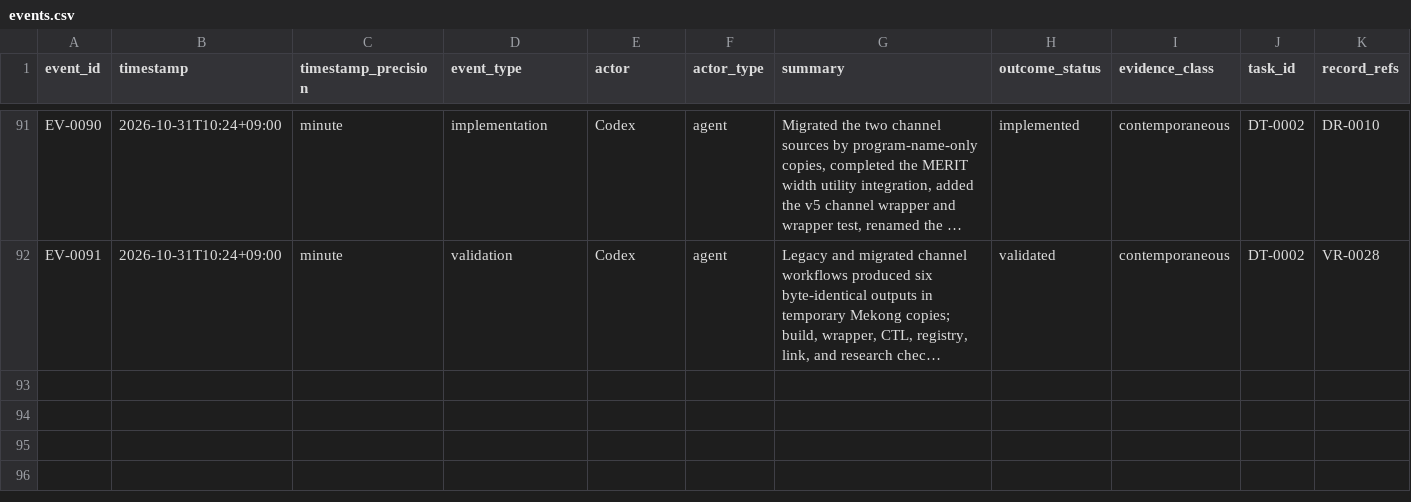
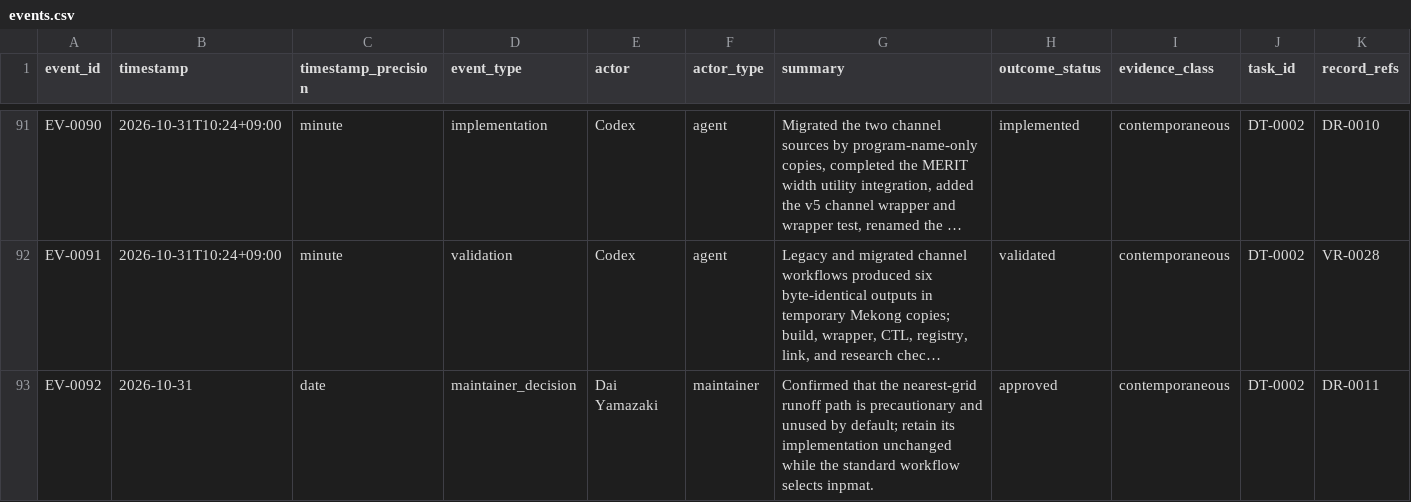
Before and after one commit to global-hydrodynamics/CaMa-Flood_v4, a CSV file: research/events.csv, drawn as a sheet; only a part is shown, gaps mark what is left out; long unchanged cells end in …; rows hold the shown columns only; the diff names each change by its address in the sheet, - before the commit and + after, or states it on an @@ line.

```diff
--- a/research/events.csv
+++ b/research/events.csv
+row 93: EV-0092 | 2026-10-31 | date | maintainer_decision | Dai Yamazaki | maintainer | Confirmed that the nearest-grid runoff path is precautionary and unused by default; retain its implementation unchanged while the standard workflow selects inpmat. | approved | contemporaneous | DT-0002 | DR-0011
```
Also changed, not shown: map/map_variables.csv, research/discussions.csv, 10 other files.
